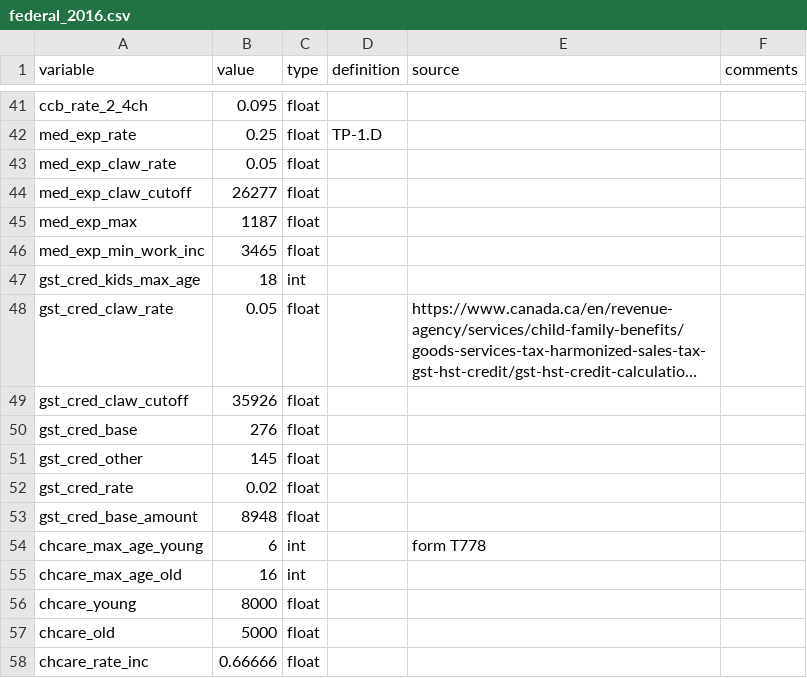
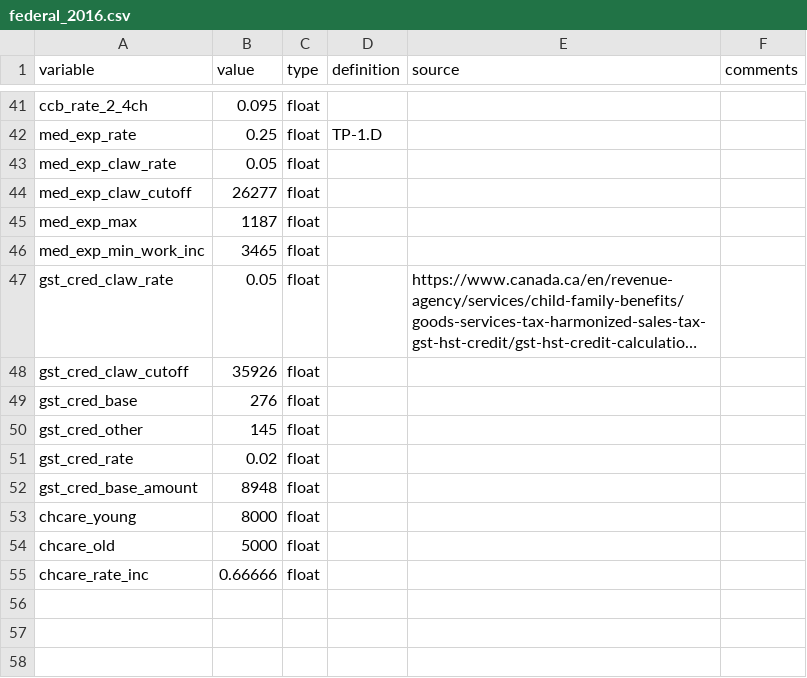
Before and after one commit to CREEi-models/srd, a CSV file: srd/federal/params/federal_2016.csv, drawn as a sheet; only a part is shown, gaps mark what is left out; long unchanged cells end in …; the diff names each change by its address in the sheet, - before the commit and + after, or states it on an @@ line.

```diff
--- a/srd/federal/params/federal_2016.csv
+++ b/srd/federal/params/federal_2016.csv
-row 47: gst_cred_kids_max_age | 18 | int
-row 54: chcare_max_age_young | 6 | int |  | form T778
-row 55: chcare_max_age_old | 16 | int
```
Also changed, not shown: srd/quebec/params/measures_2016.csv, srd/quebec/params/measures_2017.csv, 18 other files.
